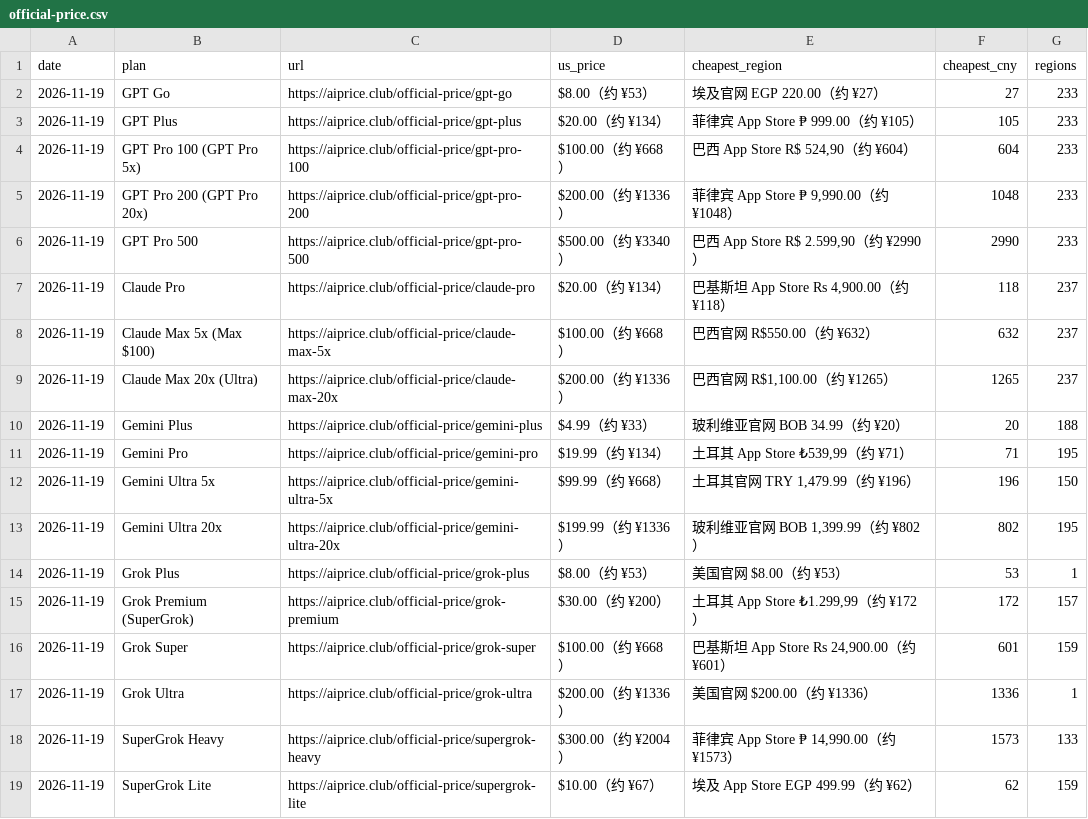
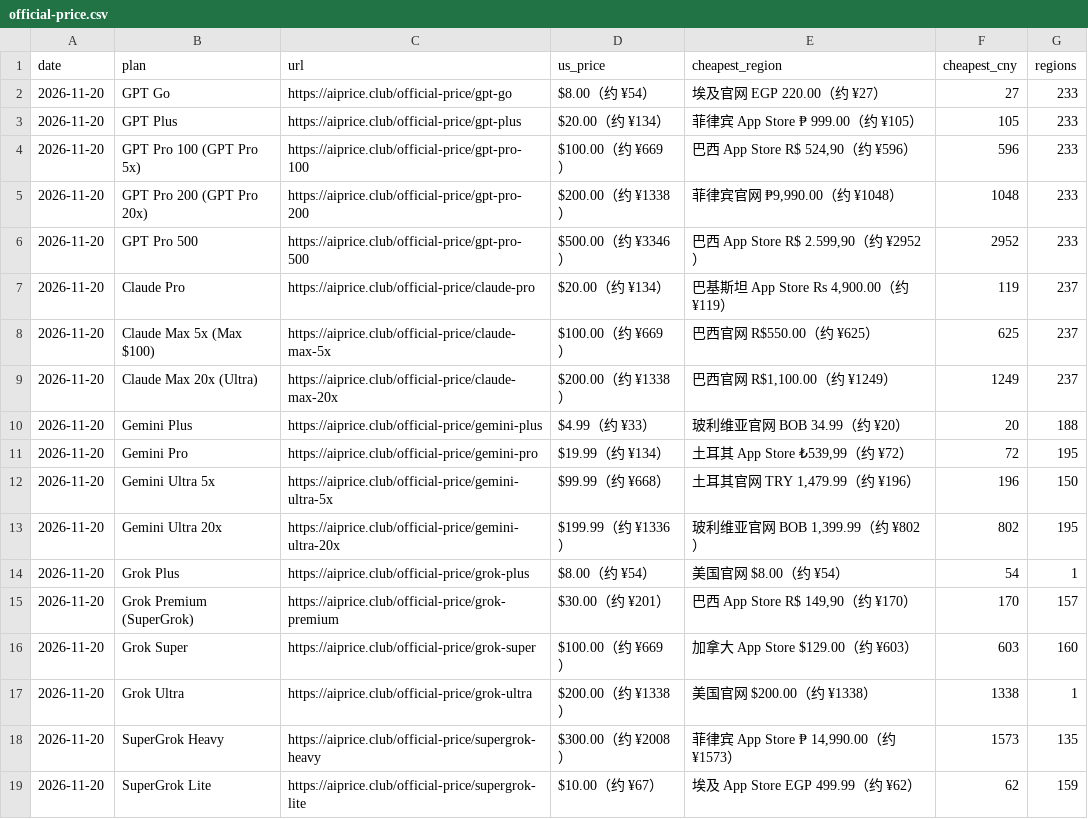
Before and after one commit to AIprice-club/aiprice, a CSV file: data/official-price.csv, drawn as a sheet.

```diff
--- a/data/official-price.csv
+++ b/data/official-price.csv
@@ -1,19 +1,19 @@
 date,plan,url,us_price,cheapest_region,cheapest_cny,regions
-2026-11-19,GPT Go,https://aiprice.club/official-price/gpt-go,$8.00（约 ¥53）,埃及官网 EGP 220.00（约 ¥27）,27,233
-2026-11-19,GPT Plus,https://aiprice.club/official-price/gpt-plus,$20.00（约 ¥134）,菲律宾 App Store ₱ 999.00（约 ¥105）,105,233
-2026-11-19,GPT Pro 100 (GPT Pro 5x),https://aiprice.club/official-price/gpt-pro-100,$100.00（约 ¥668）,"巴西 App Store R$ 524,90（约 ¥604）",604,233
-2026-11-19,GPT Pro 200 (GPT Pro 20x),https://aiprice.club/official-price/gpt-pro-200,$200.00（约 ¥1336）,"菲律宾 App Store ₱ 9,990.00（约 ¥1048）",1048,233
-2026-11-19,GPT Pro 500,https://aiprice.club/official-price/gpt-pro-500,$500.00（约 ¥3340）,"巴西 App Store R$ 2.599,90（约 ¥2990）",2990,233
-2026-11-19,Claude Pro,https://aiprice.club/official-price/claude-pro,$20.00（约 ¥134）,"巴基斯坦 App Store Rs 4,900.00（约 ¥118）",118,237
-2026-11-19,Claude Max 5x (Max $100),https://aiprice.club/official-price/claude-max-5x,$100.00（约 ¥668）,巴西官网 R$550.00（约 ¥632）,632,237
-2026-11-19,Claude Max 20x (Ultra),https://aiprice.club/official-price/claude-max-20x,$200.00（约 ¥1336）,"巴西官网 R$1,100.00（约 ¥1265）",1265,237
-2026-11-19,Gemini Plus,https://aiprice.club/official-price/gemini-plus,$4.99（约 ¥33）,玻利维亚官网 BOB 34.99（约 ¥20）,20,188
-2026-11-19,Gemini Pro,https://aiprice.club/official-price/gemini-pro,$19.99（约 ¥134）,"土耳其 App Store ₺539,99（约 ¥71）",71,195
-2026-11-19,Gemini Ultra 5x,https://aiprice.club/official-price/gemini-ultra-5x,$99.99（约 ¥668）,"土耳其官网 TRY 1,479.99（约 ¥196）",196,150
-2026-11-19,Gemini Ultra 20x,https://aiprice.club/official-price/gemini-ultra-20x,$199.99（约 ¥1336）,"玻利维亚官网 BOB 1,399.99（约 ¥802）",802,195
-2026-11-19,Grok Plus,https://aiprice.club/official-price/grok-plus,$8.00（约 ¥53）,美国官网 $8.00（约 ¥53）,53,1
-2026-11-19,Grok Premium (SuperGrok),https://aiprice.club/official-price/grok-premium,$30.00（约 ¥200）,"土耳其 App Store ₺1.299,99（约 ¥172）",172,157
-2026-11-19,Grok Super,https://aiprice.club/official-price/grok-super,$100.00（约 ¥668）,"巴基斯坦 App Store Rs 24,900.00（约 ¥601）",601,159
-2026-11-19,Grok Ultra,https://aiprice.club/official-price/grok-ultra,$200.00（约 ¥1336）,美国官网 $200.00（约 ¥1336）,1336,1
-2026-11-19,SuperGrok Heavy,https://aiprice.club/official-price/supergrok-heavy,$300.00（约 ¥2004）,"菲律宾 App Store ₱ 14,990.00（约 ¥1573）",1573,133
-2026-11-19,SuperGrok Lite,https://aiprice.club/official-price/supergrok-lite,$10.00（约 ¥67）,埃及 App Store EGP 499.99（约 ¥62）,62,159
+2026-11-20,GPT Go,https://aiprice.club/official-price/gpt-go,$8.00（约 ¥54）,埃及官网 EGP 220.00（约 ¥27）,27,233
+2026-11-20,GPT Plus,https://aiprice.club/official-price/gpt-plus,$20.00（约 ¥134）,菲律宾 App Store ₱ 999.00（约 ¥105）,105,233
+2026-11-20,GPT Pro 100 (GPT Pro 5x),https://aiprice.club/official-price/gpt-pro-100,$100.00（约 ¥669）,"巴西 App Store R$ 524,90（约 ¥596）",596,233
+2026-11-20,GPT Pro 200 (GPT Pro 20x),https://aiprice.club/official-price/gpt-pro-200,$200.00（约 ¥1338）,"菲律宾官网 ₱9,990.00（约 ¥1048）",1048,233
+2026-11-20,GPT Pro 500,https://aiprice.club/official-price/gpt-pro-500,$500.00（约 ¥3346）,"巴西 App Store R$ 2.599,90（约 ¥2952）",2952,233
+2026-11-20,Claude Pro,https://aiprice.club/official-price/claude-pro,$20.00（约 ¥134）,"巴基斯坦 App Store Rs 4,900.00（约 ¥119）",119,237
+2026-11-20,Claude Max 5x (Max $100),https://aiprice.club/official-price/claude-max-5x,$100.00（约 ¥669）,巴西官网 R$550.00（约 ¥625）,625,237
+2026-11-20,Claude Max 20x (Ultra),https://aiprice.club/official-price/claude-max-20x,$200.00（约 ¥1338）,"巴西官网 R$1,100.00（约 ¥1249）",1249,237
+2026-11-20,Gemini Plus,https://aiprice.club/official-price/gemini-plus,$4.99（约 ¥33）,玻利维亚官网 BOB 34.99（约 ¥20）,20,188
+2026-11-20,Gemini Pro,https://aiprice.club/official-price/gemini-pro,$19.99（约 ¥134）,"土耳其 App Store ₺539,99（约 ¥72）",72,195
+2026-11-20,Gemini Ultra 5x,https://aiprice.club/official-price/gemini-ultra-5x,$99.99（约 ¥668）,"土耳其官网 TRY 1,479.99（约 ¥196）",196,150
+2026-11-20,Gemini Ultra 20x,https://aiprice.club/official-price/gemini-ultra-20x,$199.99（约 ¥1336）,"玻利维亚官网 BOB 1,399.99（约 ¥802）",802,195
+2026-11-20,Grok Plus,https://aiprice.club/official-price/grok-plus,$8.00（约 ¥54）,美国官网 $8.00（约 ¥54）,54,1
+2026-11-20,Grok Premium (SuperGrok),https://aiprice.club/official-price/grok-premium,$30.00（约 ¥201）,"巴西 App Store R$ 149,90（约 ¥170）",170,157
+2026-11-20,Grok Super,https://aiprice.club/official-price/grok-super,$100.00（约 ¥669）,加拿大 App Store $129.00（约 ¥603）,603,160
+2026-11-20,Grok Ultra,https://aiprice.club/official-price/grok-ultra,$200.00（约 ¥1338）,美国官网 $200.00（约 ¥1338）,1338,1
+2026-11-20,SuperGrok Heavy,https://aiprice.club/official-price/supergrok-heavy,$300.00（约 ¥2008）,"菲律宾 App Store ₱ 14,990.00（约 ¥1573）",1573,135
+2026-11-20,SuperGrok Lite,https://aiprice.club/official-price/supergrok-lite,$10.00（约 ¥67）,埃及 App Store EGP 499.99（约 ¥62）,62,159
```
Also changed, not shown: data/history/kawang-lowest.csv, data/history/official-price.csv, 2 other files.
